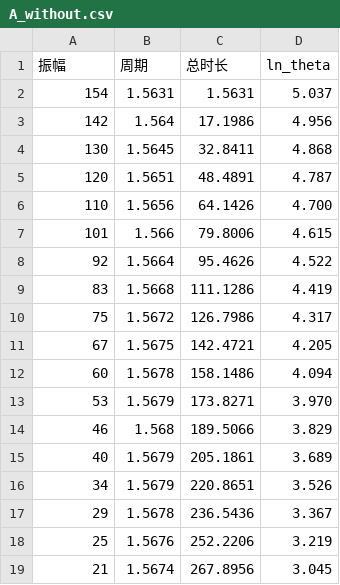
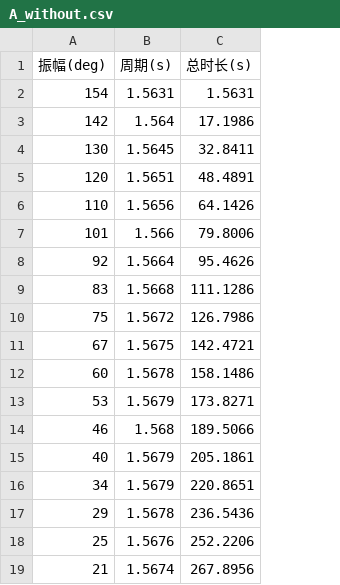
Before and after one commit to Kehan-Liu/LABOTEX, a CSV file: data/A_without.csv, drawn as a sheet; removed rows and columns are numbered as before the commit, all else as after; the diff names each change by its address in the sheet, - before the commit and + after, or states it on an @@ line.

Commit message:
update agent 1, 2, 3 & update test data

```diff
--- a/data/A_without.csv
+++ b/data/A_without.csv
-column D, rows 2-19: 5.037 | 4.956 | 4.868 | 4.787 | 4.700 | 4.615 | 4.522 | 4.419 | 4.317 | 4.205 | 4.094 | 3.970 | 3.829 | 3.689 | 3.526 | 3.367 | 3.219 | 3.045
-row 1: 振幅 | 周期 | 总时长 | ln_theta
+row 1: 振幅(deg) | 周期(s) | 总时长(s)
```
Also changed, not shown: data/A_weak.csv, data/B_strong.csv, 9 other files.
